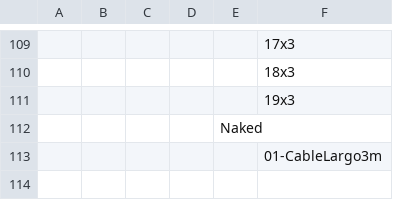
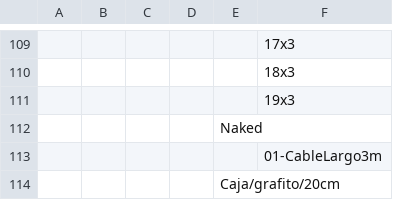
Before and after one commit to fmolinap/CEFNEN_Online, a CSV file: data/materiales.csv, drawn as a sheet; only a part is shown, gaps mark what is left out; the diff names each change by its address in the sheet, - before the commit and + after, or states it on an @@ line.

```diff
--- a/data/materiales.csv
+++ b/data/materiales.csv
+row 114:  |  |  |  | Caja/grafito/20cm
```
Also changed, not shown: data/Test4det-CountingRate.csv, data/info_campaigns.csv, 51 other files.
